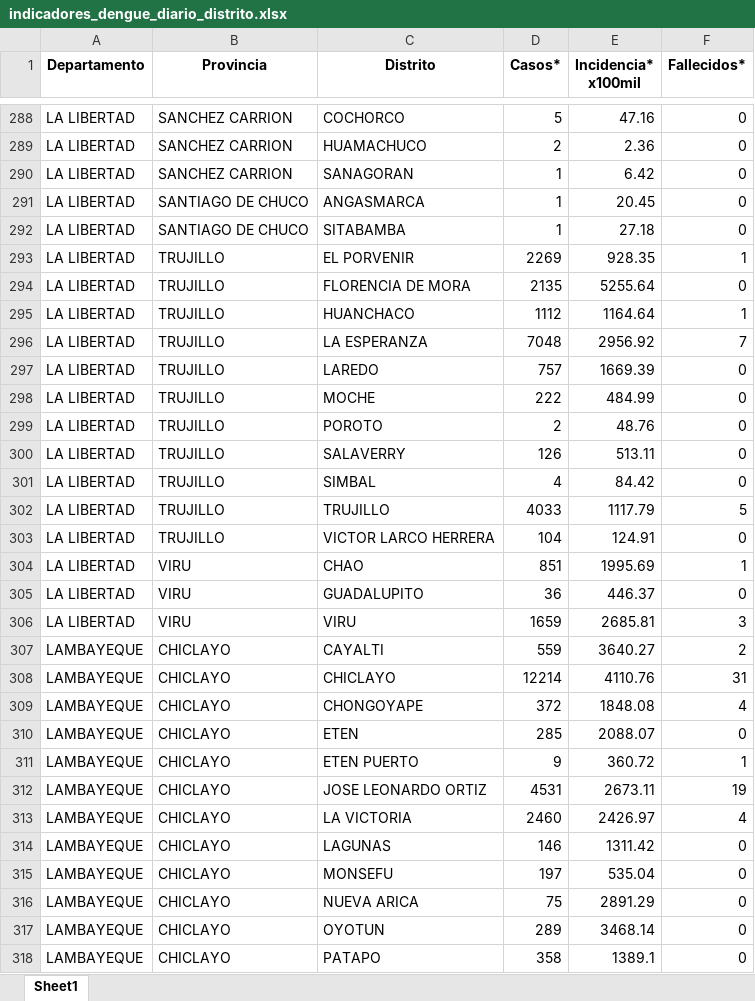
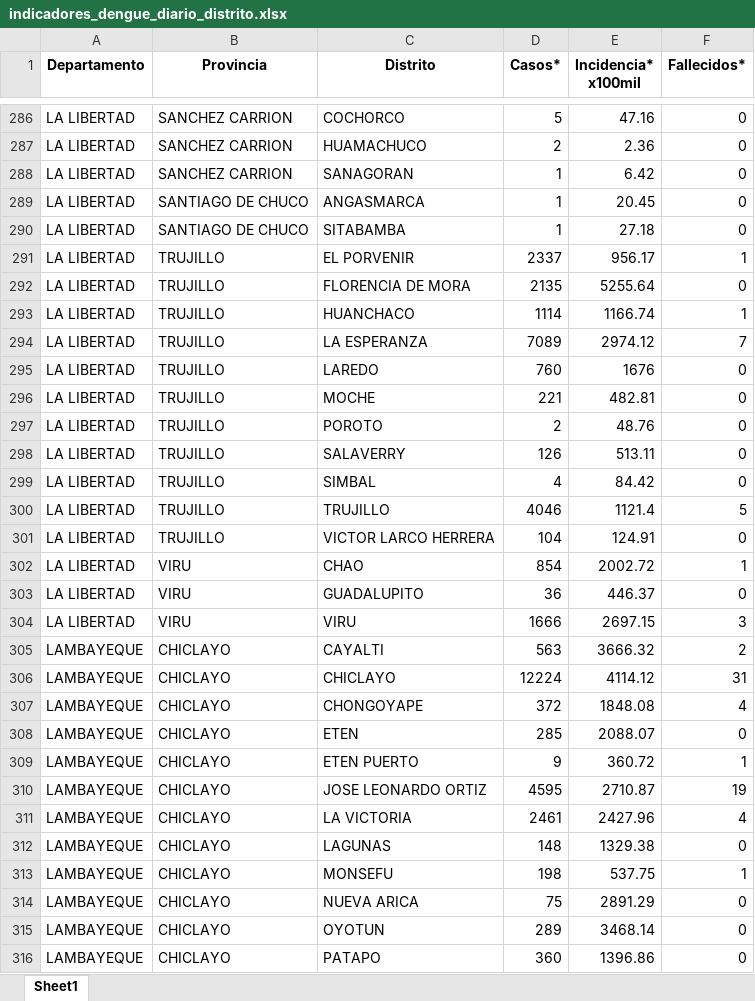
Before and after one commit to jlhuacles/dengue-final, an Excel workbook: indicadores_dengue_diario_distrito.xlsx, sheet Sheet1, drawn as a sheet; only a part is shown, gaps mark what is left out; values as stored, in another font and other column widths than the file's, no borders; addresses are those after the commit; the diff covers the shown part only; the diff names each change by its address in the sheet, - before the commit and + after, or states it on an @@ line.

```diff
--- a/indicadores_dengue_diario_distrito.xlsx (sheet Sheet1)
+++ b/indicadores_dengue_diario_distrito.xlsx (sheet Sheet1)
-D291 (Casos*): 2269
+D291 (Casos*): 2337
-E291 (Incidencia* x100mil): 928.35
+E291 (Incidencia* x100mil): 956.17
-D293 (Casos*): 1112
+D293 (Casos*): 1114
-E293 (Incidencia* x100mil): 1164.64
+E293 (Incidencia* x100mil): 1166.74
-D294 (Casos*): 7048
+D294 (Casos*): 7089
-E294 (Incidencia* x100mil): 2956.92
+E294 (Incidencia* x100mil): 2974.12
-D295 (Casos*): 757
+D295 (Casos*): 760
-E295 (Incidencia* x100mil): 1669.39
+E295 (Incidencia* x100mil): 1676
-D296 (Casos*): 222
+D296 (Casos*): 221
-E296 (Incidencia* x100mil): 484.99
+E296 (Incidencia* x100mil): 482.81
-D300 (Casos*): 4033
+D300 (Casos*): 4046
-E300 (Incidencia* x100mil): 1117.79
+E300 (Incidencia* x100mil): 1121.4
-D302 (Casos*): 851
+D302 (Casos*): 854
-E302 (Incidencia* x100mil): 1995.69
+E302 (Incidencia* x100mil): 2002.72
-D304 (Casos*): 1659
+D304 (Casos*): 1666
-E304 (Incidencia* x100mil): 2685.81
+E304 (Incidencia* x100mil): 2697.15
-D305 (Casos*): 559
+D305 (Casos*): 563
-E305 (Incidencia* x100mil): 3640.27
+E305 (Incidencia* x100mil): 3666.32
-D306 (Casos*): 12214
+D306 (Casos*): 12224
-E306 (Incidencia* x100mil): 4110.76
+E306 (Incidencia* x100mil): 4114.12
-D310 (Casos*): 4531
+D310 (Casos*): 4595
-E310 (Incidencia* x100mil): 2673.11
+E310 (Incidencia* x100mil): 2710.87
-D311 (Casos*): 2460
+D311 (Casos*): 2461
-E311 (Incidencia* x100mil): 2426.97
+E311 (Incidencia* x100mil): 2427.96
-D312 (Casos*): 146
+D312 (Casos*): 148
-E312 (Incidencia* x100mil): 1311.42
+E312 (Incidencia* x100mil): 1329.38
-D313 (Casos*): 197
+D313 (Casos*): 198
-E313 (Incidencia* x100mil): 535.04
+E313 (Incidencia* x100mil): 537.75
-F313 (Fallecidos*): 0
+F313 (Fallecidos*): 1
-D316 (Casos*): 358
+D316 (Casos*): 360
-E316 (Incidencia* x100mil): 1389.1
+E316 (Incidencia* x100mil): 1396.86
```
Also changed, not shown: 1 added row, 3 removed rows and 364 edited cells elsewhere in this sheet.
